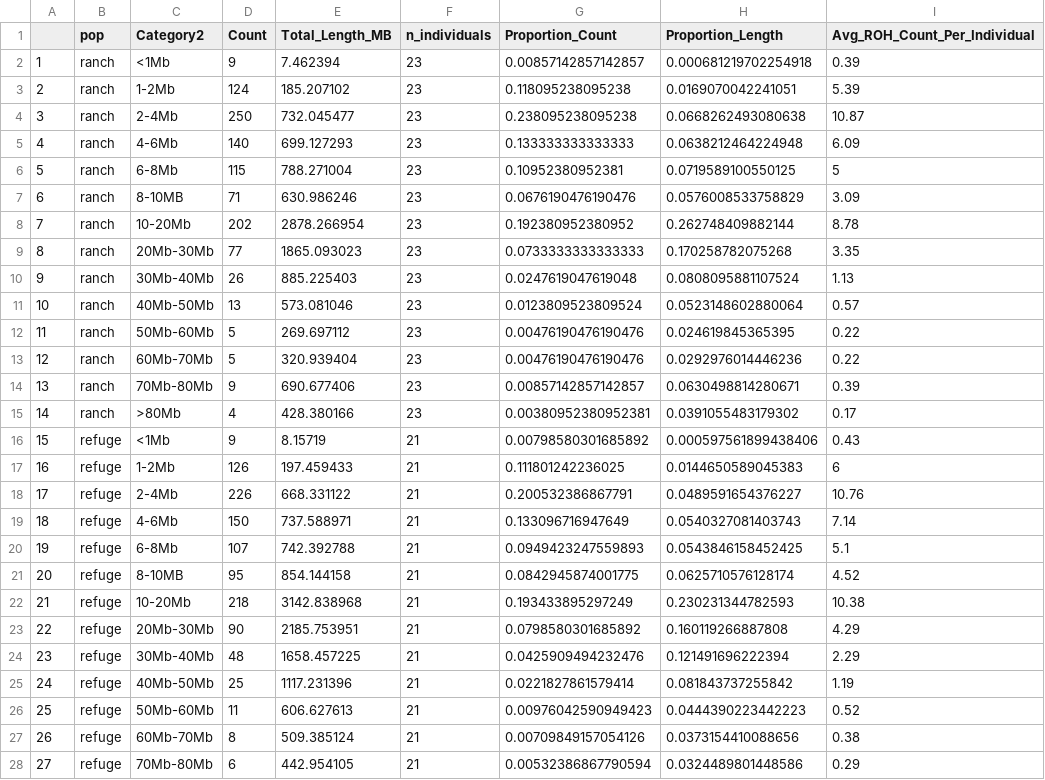
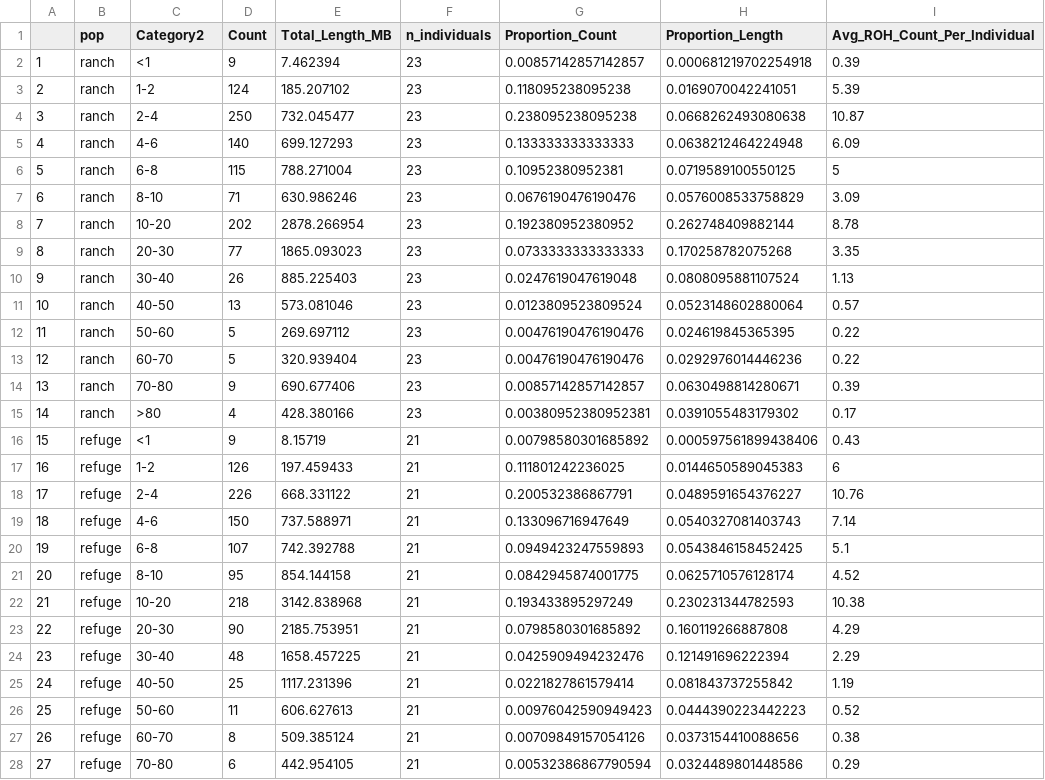
Before and after one commit to arianacerreta/tb_ocelot_genetics, a CSV file: results/roh/pop_normalized_roh.csv, drawn as a sheet; only a part is shown; the diff covers the shown part only; the diff names each change by its address in the sheet, - before the commit and + after, or states it on an @@ line.

Commit message:
update Ne results, plotting

```diff
--- a/results/roh/pop_normalized_roh.csv
+++ b/results/roh/pop_normalized_roh.csv
-C2 (Category2): <1Mb
+C2 (Category2): <1
-C3 (Category2): 1-2Mb
+C3 (Category2): 1-2
-C4 (Category2): 2-4Mb
+C4 (Category2): 2-4
-C5 (Category2): 4-6Mb
+C5 (Category2): 4-6
-C6 (Category2): 6-8Mb
+C6 (Category2): 6-8
-C7 (Category2): 8-10MB
+C7 (Category2): 8-10
-C8 (Category2): 10-20Mb
+C8 (Category2): 10-20
-C9 (Category2): 20Mb-30Mb
+C9 (Category2): 20-30
-C10 (Category2): 30Mb-40Mb
+C10 (Category2): 30-40
-C11 (Category2): 40Mb-50Mb
+C11 (Category2): 40-50
-C12 (Category2): 50Mb-60Mb
+C12 (Category2): 50-60
-C13 (Category2): 60Mb-70Mb
+C13 (Category2): 60-70
-C14 (Category2): 70Mb-80Mb
+C14 (Category2): 70-80
-C15 (Category2): >80Mb
+C15 (Category2): >80
-C16 (Category2): <1Mb
+C16 (Category2): <1
-C17 (Category2): 1-2Mb
+C17 (Category2): 1-2
-C18 (Category2): 2-4Mb
+C18 (Category2): 2-4
-C19 (Category2): 4-6Mb
+C19 (Category2): 4-6
-C20 (Category2): 6-8Mb
+C20 (Category2): 6-8
-C21 (Category2): 8-10MB
+C21 (Category2): 8-10
-C22 (Category2): 10-20Mb
+C22 (Category2): 10-20
-C23 (Category2): 20Mb-30Mb
+C23 (Category2): 20-30
-C24 (Category2): 30Mb-40Mb
+C24 (Category2): 30-40
-C25 (Category2): 40Mb-50Mb
+C25 (Category2): 40-50
-C26 (Category2): 50Mb-60Mb
+C26 (Category2): 50-60
-C27 (Category2): 60Mb-70Mb
+C27 (Category2): 60-70
-C28 (Category2): 70Mb-80Mb
+C28 (Category2): 70-80
```
Also changed, not shown: 1 edited cell elsewhere in this file, 55 other files.
